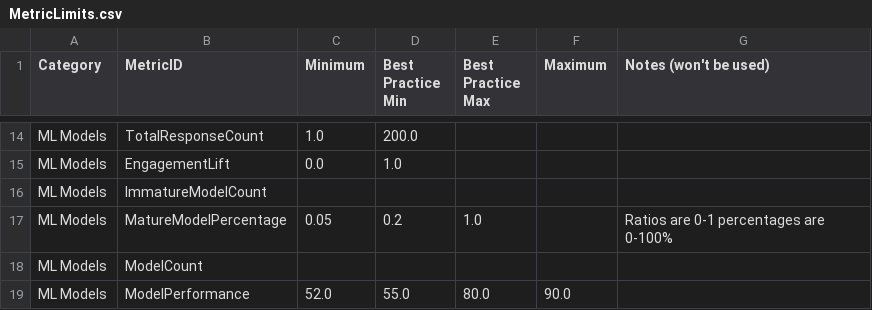
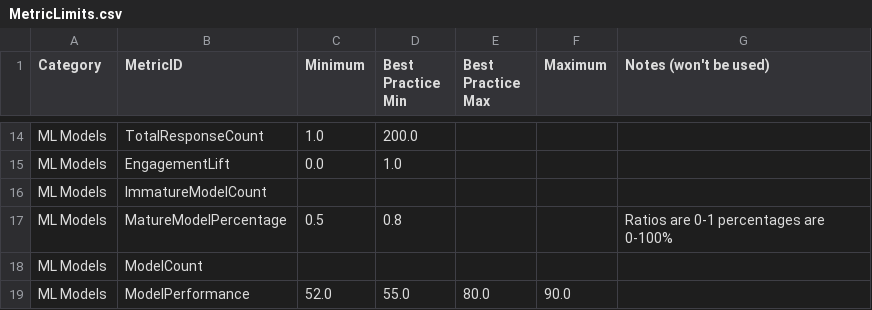
Before and after one commit to pegasystems/pega-datascientist-tools, a CSV file: python/pdstools/resources/MetricLimits.csv, drawn as a sheet; only a part is shown, gaps mark what is left out.

```diff
--- a/python/pdstools/resources/MetricLimits.csv
+++ b/python/pdstools/resources/MetricLimits.csv
@@ -16,3 +16,3 @@ ML Models,EngagementLift,0.0,1.0,,,
 ML Models,ImmatureModelCount,,,,,
-ML Models,MatureModelPercentage,0.05,0.2,1.0,,Ratios are 0-1 percentages are 0-100%
+ML Models,MatureModelPercentage,0.5,0.8,,,Ratios are 0-1 percentages are 0-100%
 ML Models,ModelCount,,,,,
```
